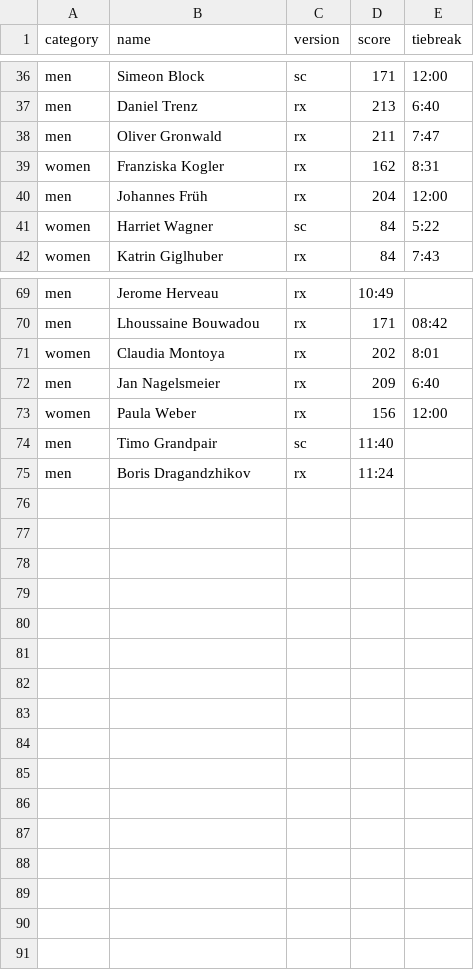
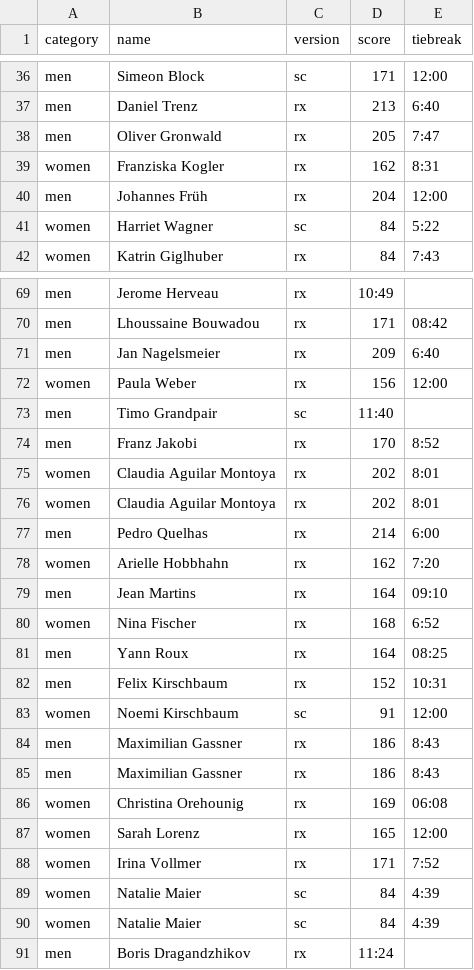
Before and after one commit to borislavdrag/cfmleaderboard, a CSV file: leaderboard_25_2.csv, drawn as a sheet; only a part is shown, gaps mark what is left out.

Commit message:
leaderboard update

```diff
--- a/leaderboard_25_2.csv
+++ b/leaderboard_25_2.csv
@@ -37,3 +37,3 @@ men,Simeon Block,sc,171,12:00
 men,Daniel Trenz,rx,213,6:40
-men,Oliver Gronwald,rx,211,7:47
+men,Oliver Gronwald,rx,205,7:47
 women,Franziska Kogler,rx,162,8:31
@@ -70,3 +70,2 @@ men,Jerome Herveau,rx,10:49,
 men,Lhoussaine Bouwadou,rx,171,08:42
-women,Claudia Montoya,rx,202,8:01
 men,Jan Nagelsmeier,rx,209,6:40
@@ -74,2 +73,19 @@ women,Paula Weber,rx,156,12:00
 men,Timo Grandpair,sc,11:40,
+men,Franz Jakobi,rx,170,8:52
+women,Claudia Aguilar Montoya,rx,202,8:01
+women,Claudia Aguilar Montoya,rx,202,8:01
+men,Pedro Quelhas,rx,214,6:00
+women,Arielle Hobbhahn,rx,162,7:20
+men,Jean Martins,rx,164,09:10
+women,Nina Fischer,rx,168,6:52
+men,Yann Roux,rx,164,08:25
+men,Felix Kirschbaum,rx,152,10:31
+women,Noemi Kirschbaum,sc,91,12:00
+men,Maximilian Gassner,rx,186,8:43
+men,Maximilian Gassner,rx,186,8:43
+women,Christina Orehounig,rx,169,06:08
+women,Sarah Lorenz,rx,165,12:00
+women,Irina Vollmer,rx,171,7:52
+women,Natalie Maier,sc,84,4:39
+women,Natalie Maier,sc,84,4:39
 men,Boris Dragandzhikov,rx,11:24,
```
